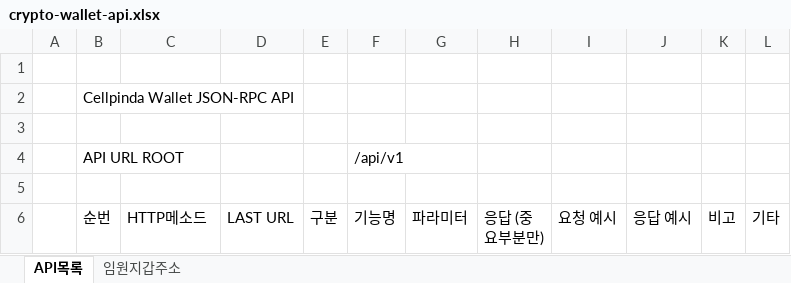
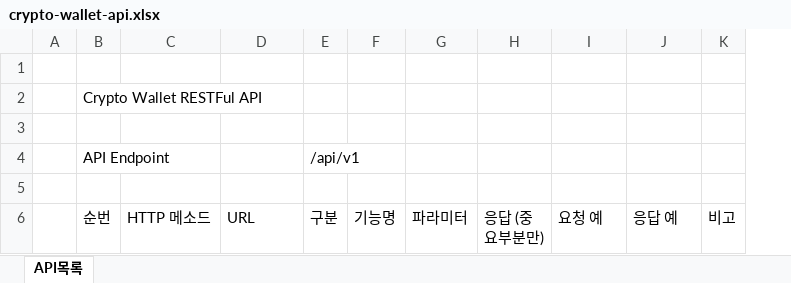
Before and after one commit to blueweb-dev/crypto-wallet-api, an Excel workbook: docs/crypto-wallet-api.xlsx, sheet API목록, drawn as a sheet; only a part is shown; values as stored, in another font and other column widths than the file's, no cell formats; removed rows and columns are numbered as before the commit, all else as after; the diff covers the shown part only; the diff names each change by its address in the sheet, - before the commit and + after, or states it on an @@ line.

```diff
--- a/docs/crypto-wallet-api.xlsx (sheet API목록)
+++ b/docs/crypto-wallet-api.xlsx (sheet API목록)
-sheet tab: 임원지갑주소
-column L (기타), empty
-B2 (순번): Cellpinda Wallet JSON-RPC API
+B2 (순번): Crypto Wallet RESTFul API
-row 4:  | API URL ROOT |  |  |  | /api/v1
+row 4:  | API Endpoint |  |  | /api/v1
-C6: HTTP메소드
+C6: HTTP 메소드
-D6: LAST URL
+D6: URL
-I6: 요청 예시
+I6: 요청 예
-J6: 응답 예시
+J6: 응답 예
```
Also changed, not shown: 7 removed rows and 14 edited cells elsewhere in this sheet, cell formats, 4 other files.
